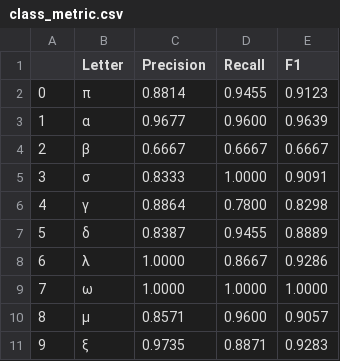
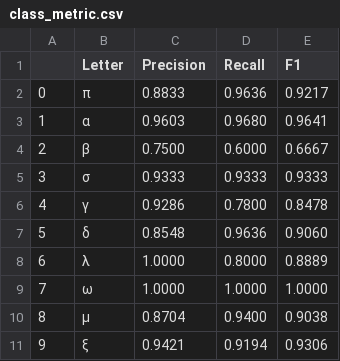
Before and after one commit to mohanadarafe/Hand-written-English-Greek-letter-recognition, a CSV file: reports/Best-MLP-DS2/class_metric.csv, drawn as a sheet.

```diff
--- a/reports/Best-MLP-DS2/class_metric.csv
+++ b/reports/Best-MLP-DS2/class_metric.csv
@@ -1,11 +1,11 @@
 ,Letter,Precision,Recall,F1
-0,π,0.8814,0.9455,0.9123
-1,α,0.9677,0.9600,0.9639
-2,β,0.6667,0.6667,0.6667
-3,σ,0.8333,1.0000,0.9091
-4,γ,0.8864,0.7800,0.8298
-5,δ,0.8387,0.9455,0.8889
-6,λ,1.0000,0.8667,0.9286
+0,π,0.8833,0.9636,0.9217
+1,α,0.9603,0.9680,0.9641
+2,β,0.7500,0.6000,0.6667
+3,σ,0.9333,0.9333,0.9333
+4,γ,0.9286,0.7800,0.8478
+5,δ,0.8548,0.9636,0.9060
+6,λ,1.0000,0.8000,0.8889
 7,ω,1.0000,1.0000,1.0000
-8,µ,0.8571,0.9600,0.9057
-9,ξ,0.9735,0.8871,0.9283
+8,µ,0.8704,0.9400,0.9038
+9,ξ,0.9421,0.9194,0.9306
```
Also changed, not shown: reports/Best-MLP-DS1/class_metric.csv, reports/Best-MLP-DS1/nolabel-predictions.csv, 7 other files.
